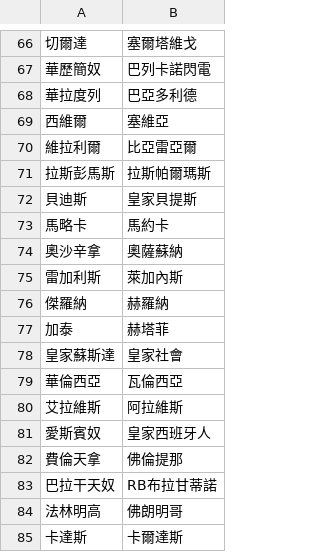
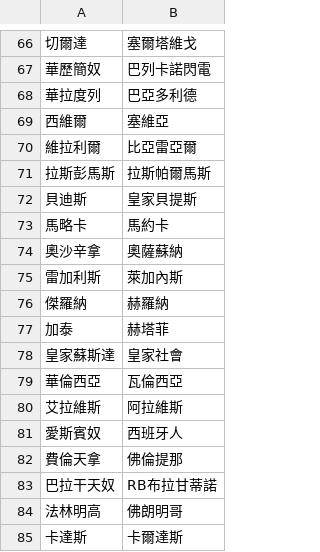
Before and after one commit to DanielTsai117/sport_ref, a CSV file: soccer_team_mapping.csv, drawn as a sheet; only a part is shown, gaps mark what is left out.

Commit message:
Update soccer_team_mapping.csv

```diff
--- a/soccer_team_mapping.csv
+++ b/soccer_team_mapping.csv
@@ -70,3 +70,3 @@
 維拉利爾,比亞雷亞爾
-拉斯彭馬斯,拉斯帕爾瑪斯
+拉斯彭馬斯,拉斯帕爾馬斯
 貝迪斯,皇家貝提斯
@@ -80,3 +80,3 @@
 艾拉維斯,阿拉維斯
-愛斯賓奴,皇家西班牙人
+愛斯賓奴,西班牙人
 費倫天拿,佛倫提那
```
